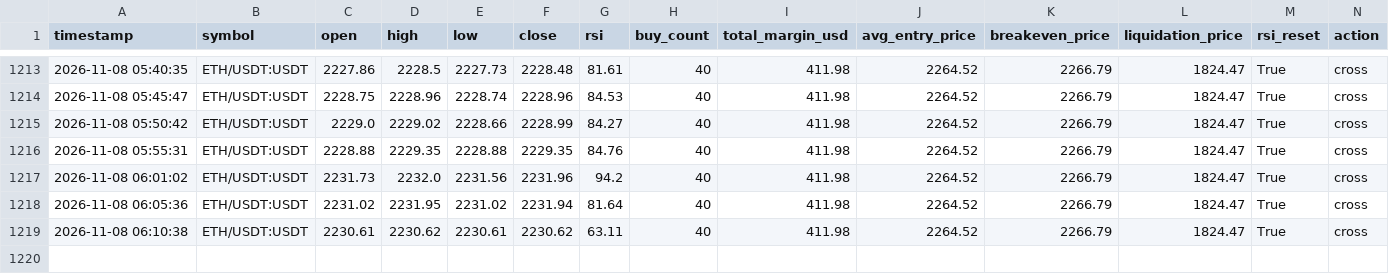
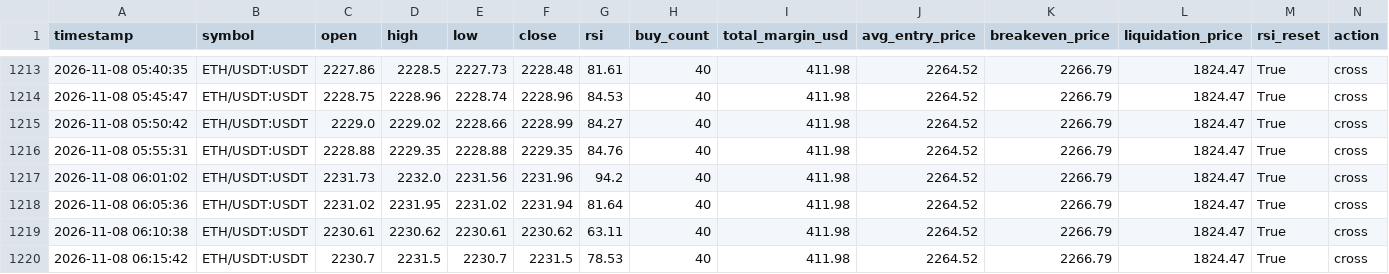
Before and after one commit to Ming-VV/OKX-RSI-5M, a CSV file: market_log_swap.csv, drawn as a sheet; only a part is shown, gaps mark what is left out; rows hold the shown columns only; the diff names each change by its address in the sheet, - before the commit and + after, or states it on an @@ line.

```diff
--- a/market_log_swap.csv
+++ b/market_log_swap.csv
+row 1220: 2026-11-08 06:15:42 | ETH/USDT:USDT | 2230.7 | 2231.5 | 2230.7 | 2231.5 | 78.53 | 40 | 411.98 | 2264.52 | 2266.79 | 1824.47 | True | cross
```
Also changed, not shown: 1 other file.
